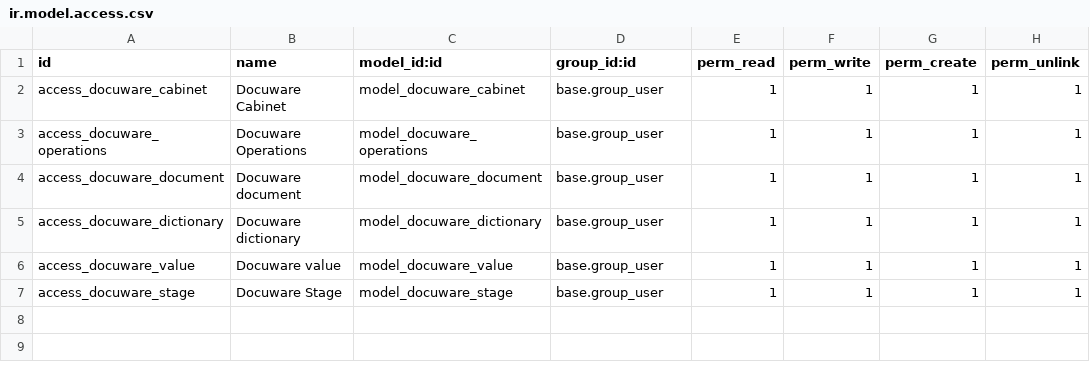
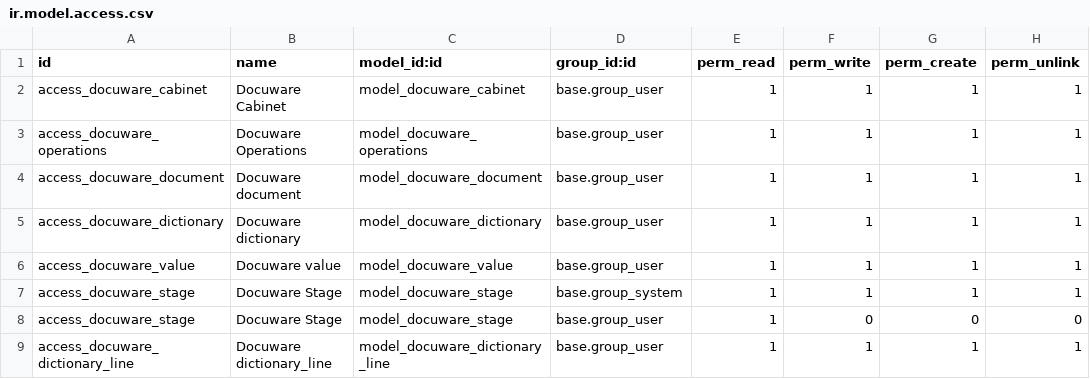
Before and after one commit to pedroguirao/addons-docuware, a CSV file: docuware_connector/security/ir.model.access.csv, drawn as a sheet.

Commit message:
dictionary

```diff
--- a/docuware_connector/security/ir.model.access.csv
+++ b/docuware_connector/security/ir.model.access.csv
@@ -6,2 +6,4 @@ access_docuware_dictionary, Docuware dictionary,model_docuware_dictionary,base.g
 access_docuware_value, Docuware value,model_docuware_value,base.group_user,1,1,1,1
-access_docuware_stage, Docuware Stage,model_docuware_stage,base.group_user,1,1,1,1
+access_docuware_stage, Docuware Stage,model_docuware_stage,base.group_system,1,1,1,1
+access_docuware_stage, Docuware Stage,model_docuware_stage,base.group_user,1,0,0,0
+access_docuware_dictionary_line, Docuware dictionary_line,model_docuware_dictionary_line,base.group_user,1,1,1,1
```
Also changed, not shown: 6 other files.
